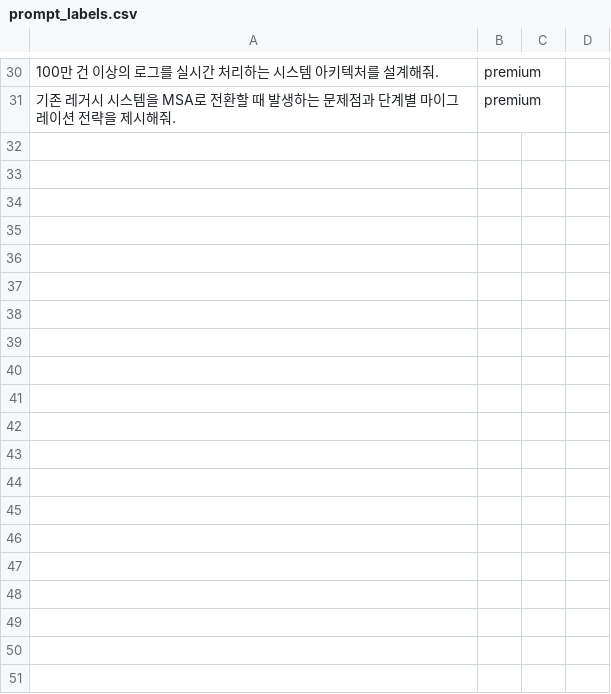
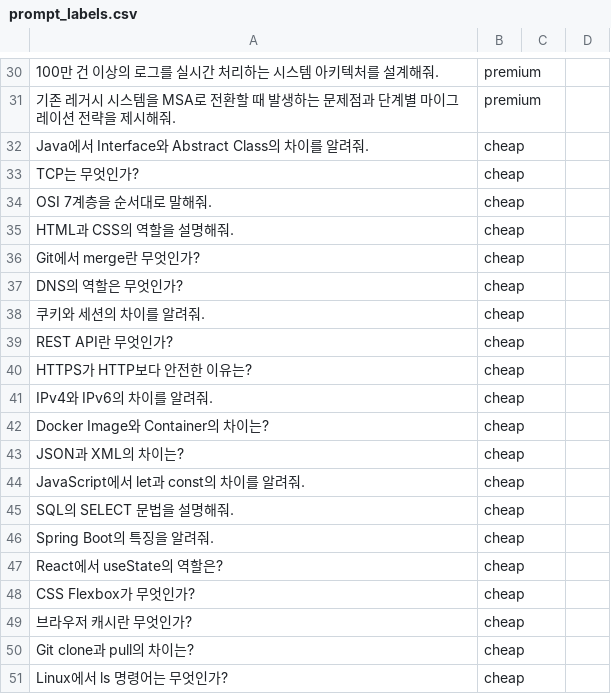
Before and after one commit to Allbrick/Efficient-LLM-Routing-Challenge, a CSV file: data/router_labels/prompt_labels.csv, drawn as a sheet; only a part is shown, gaps mark what is left out; the diff covers the shown part only; the diff names each change by its address in the sheet, - before the commit and + after, or states it on an @@ line.

```diff
--- a/data/router_labels/prompt_labels.csv
+++ b/data/router_labels/prompt_labels.csv
+row 32: Java에서 Interface와 Abstract Class의 차이를 알려줘. | cheap
+row 33: TCP는 무엇인가? | cheap
+row 34: OSI 7계층을 순서대로 말해줘. | cheap
+row 35: HTML과 CSS의 역할을 설명해줘. | cheap
+row 36: Git에서 merge란 무엇인가? | cheap
+row 37: DNS의 역할은 무엇인가? | cheap
+row 38: 쿠키와 세션의 차이를 알려줘. | cheap
+row 39: REST API란 무엇인가? | cheap
+row 40: HTTPS가 HTTP보다 안전한 이유는? | cheap
+row 41: IPv4와 IPv6의 차이를 알려줘. | cheap
+row 42: Docker Image와 Container의 차이는? | cheap
+row 43: JSON과 XML의 차이는? | cheap
+row 44: JavaScript에서 let과 const의 차이를 알려줘. | cheap
+row 45: SQL의 SELECT 문법을 설명해줘. | cheap
+row 46: Spring Boot의 특징을 알려줘. | cheap
+row 47: React에서 useState의 역할은? | cheap
+row 48: CSS Flexbox가 무엇인가? | cheap
+row 49: 브라우저 캐시란 무엇인가? | cheap
+row 50: Git clone과 pull의 차이는? | cheap
+row 51: Linux에서 ls 명령어는 무엇인가? | cheap
```
Also changed, not shown: 40 added rows elsewhere in this file, 10 other files.
